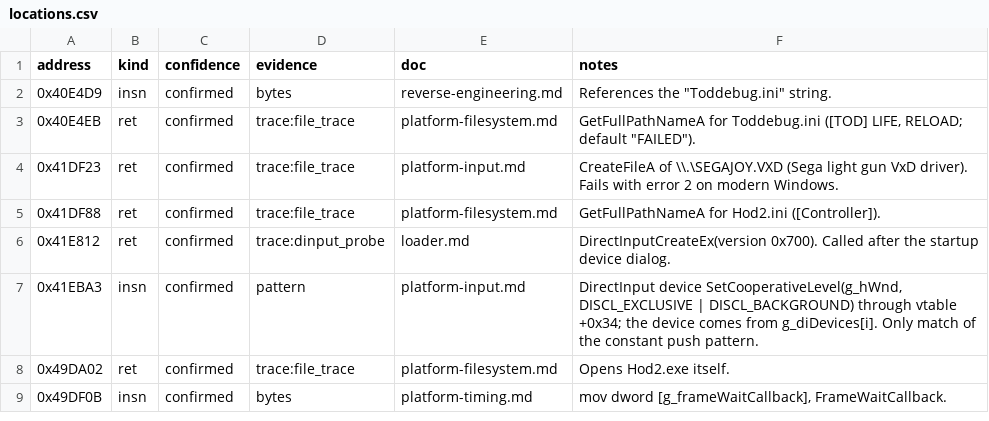
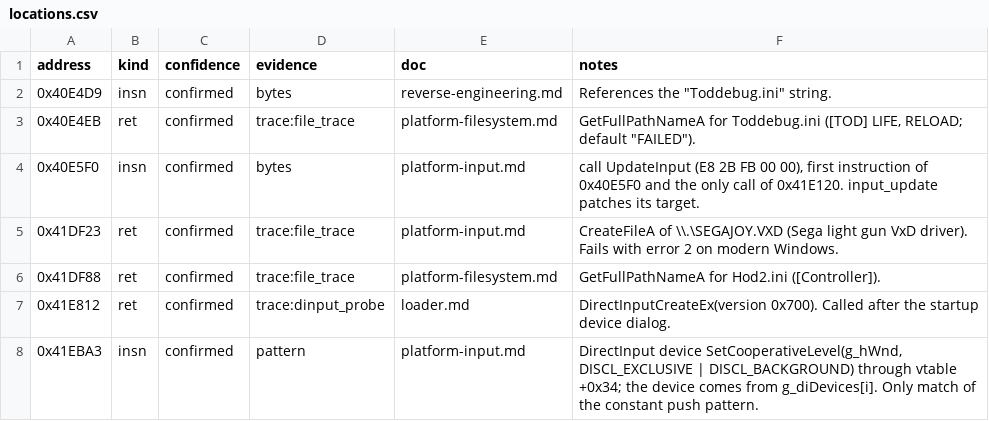
Before and after one commit to BangJeongHyeok/thod2-native, a CSV file: re/locations.csv, drawn as a sheet; only a part is shown; the shorter side is filled out with more unchanged rows.

```diff
--- a/re/locations.csv
+++ b/re/locations.csv
@@ -3,2 +3,3 @@ address,kind,confidence,evidence,doc,notes
 0x40E4EB,ret,confirmed,trace:file_trace,platform-filesystem.md,"GetFullPathNameA for Toddebug.ini ([TOD] LIFE, RELOAD; default ""FAILED"")."
+0x40E5F0,insn,confirmed,bytes,platform-input.md,"call UpdateInput (E8 2B FB 00 00), first instruction of 0x40E5F0 and the only call of 0x41E120. input_update patches its target."
 0x41DF23,ret,confirmed,trace:file_trace,platform-input.md,CreateFileA of \\.\SEGAJOY.VXD (Sega light gun VxD driver). Fails with error 2 on modern Windows.
```
Also changed, not shown: re/functions.csv, re/globals.csv, 21 other files.
